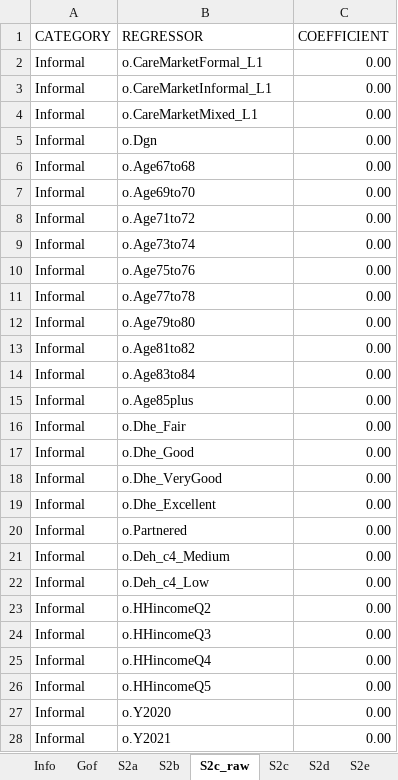
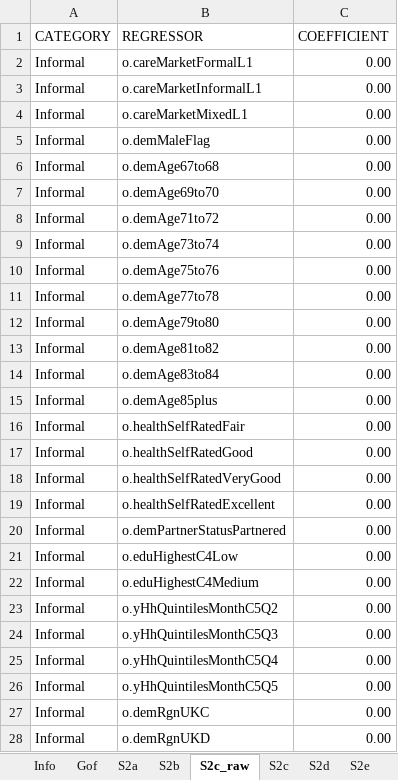
Before and after one commit to centreformicrosimulation/SimPaths, an Excel workbook: input/reg_socialcare.xlsx, sheet S2c_raw, drawn as a sheet; only a part is shown; values as stored, in another font and other column widths than the file's, no borders; the diff covers the shown part only; the diff names each change by its address in the sheet, - before the commit and + after, or states it on an @@ line.

Commit message:
Refactoring of regression estimates
Names of regressors are synchronised with those used in Simpaths ; new master file with conditions is created

```diff
--- a/input/reg_socialcare.xlsx (sheet S2c_raw)
+++ b/input/reg_socialcare.xlsx (sheet S2c_raw)
-B2 (REGRESSOR): o.CareMarketFormal_L1
+B2 (REGRESSOR): o.careMarketFormalL1
-B3 (REGRESSOR): o.CareMarketInformal_L1
+B3 (REGRESSOR): o.careMarketInformalL1
-B4 (REGRESSOR): o.CareMarketMixed_L1
+B4 (REGRESSOR): o.careMarketMixedL1
-B5 (REGRESSOR): o.Dgn
+B5 (REGRESSOR): o.demMaleFlag
-B6 (REGRESSOR): o.Age67to68
+B6 (REGRESSOR): o.demAge67to68
-B7 (REGRESSOR): o.Age69to70
+B7 (REGRESSOR): o.demAge69to70
-B8 (REGRESSOR): o.Age71to72
+B8 (REGRESSOR): o.demAge71to72
-B9 (REGRESSOR): o.Age73to74
+B9 (REGRESSOR): o.demAge73to74
-B10 (REGRESSOR): o.Age75to76
+B10 (REGRESSOR): o.demAge75to76
-B11 (REGRESSOR): o.Age77to78
+B11 (REGRESSOR): o.demAge77to78
-B12 (REGRESSOR): o.Age79to80
+B12 (REGRESSOR): o.demAge79to80
-B13 (REGRESSOR): o.Age81to82
+B13 (REGRESSOR): o.demAge81to82
-B14 (REGRESSOR): o.Age83to84
+B14 (REGRESSOR): o.demAge83to84
-B15 (REGRESSOR): o.Age85plus
+B15 (REGRESSOR): o.demAge85plus
-B16 (REGRESSOR): o.Dhe_Fair
+B16 (REGRESSOR): o.healthSelfRatedFair
-B17 (REGRESSOR): o.Dhe_Good
+B17 (REGRESSOR): o.healthSelfRatedGood
-B18 (REGRESSOR): o.Dhe_VeryGood
+B18 (REGRESSOR): o.healthSelfRatedVeryGood
-B19 (REGRESSOR): o.Dhe_Excellent
+B19 (REGRESSOR): o.healthSelfRatedExcellent
-B20 (REGRESSOR): o.Partnered
+B20 (REGRESSOR): o.demPartnerStatusPartnered
-B21 (REGRESSOR): o.Deh_c4_Medium
+B21 (REGRESSOR): o.eduHighestC4Low
-B22 (REGRESSOR): o.Deh_c4_Low
+B22 (REGRESSOR): o.eduHighestC4Medium
-B23 (REGRESSOR): o.HHincomeQ2
+B23 (REGRESSOR): o.yHhQuintilesMonthC5Q2
-B24 (REGRESSOR): o.HHincomeQ3
+B24 (REGRESSOR): o.yHhQuintilesMonthC5Q3
-B25 (REGRESSOR): o.HHincomeQ4
+B25 (REGRESSOR): o.yHhQuintilesMonthC5Q4
-B26 (REGRESSOR): o.HHincomeQ5
+B26 (REGRESSOR): o.yHhQuintilesMonthC5Q5
-B27 (REGRESSOR): o.Y2020
+B27 (REGRESSOR): o.demRgnUKC
-B28 (REGRESSOR): o.Y2021
+B28 (REGRESSOR): o.demRgnUKD
```
Also changed, not shown: other rows of this sheet, sheet S2c, sheet S3d, sheet S3c, sheet S3a, sheet S2b, sheet S3b, 5 more sheets, input/reg_education.xlsx, input/reg_financial_distress.xlsx, 44 other files.
